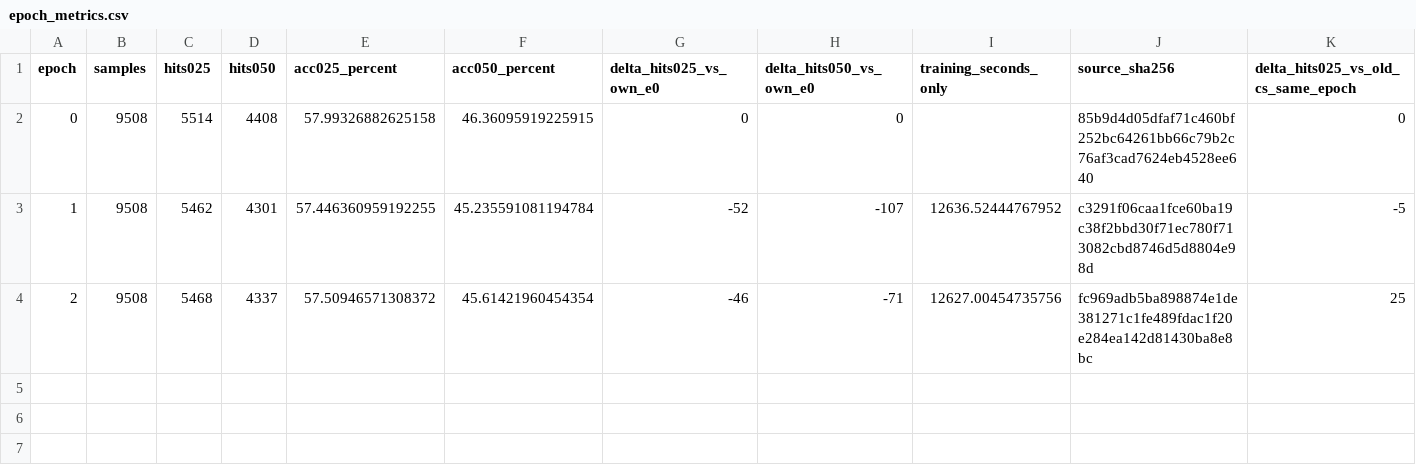
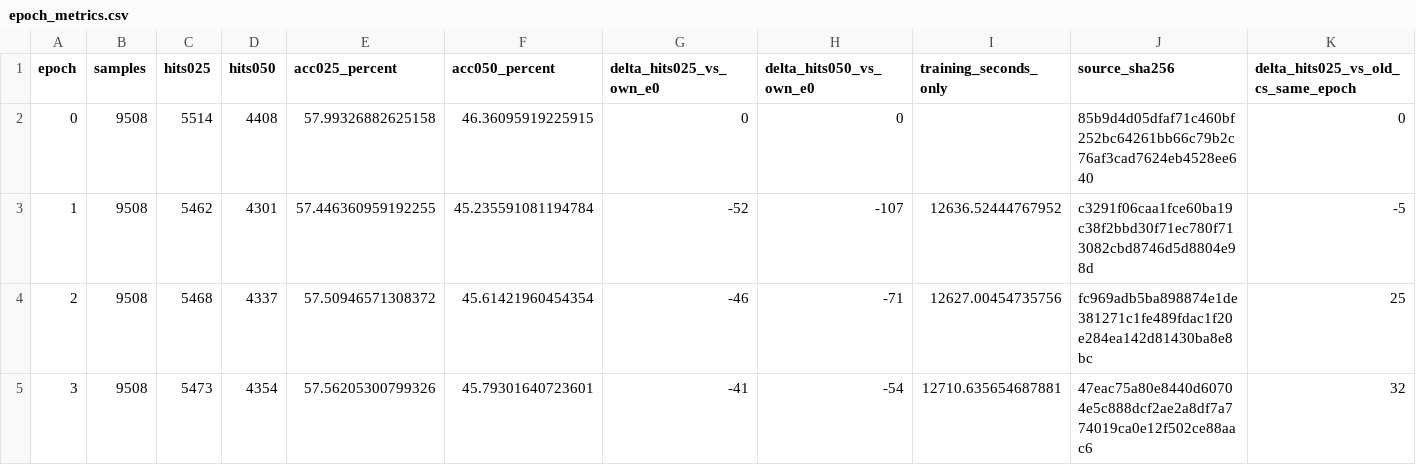
Before and after one commit to 666666666666gao/MCLN, a CSV file: docs/results/cs_mcln_scanrefer_readback_20260930/epoch_metrics.csv, drawn as a sheet; only a part is shown; rows hold the shown columns only; the diff names each change by its address in the sheet, - before the commit and + after, or states it on an @@ line.

```diff
--- a/docs/results/cs_mcln_scanrefer_readback_20260930/epoch_metrics.csv
+++ b/docs/results/cs_mcln_scanrefer_readback_20260930/epoch_metrics.csv
+row 5: 3 | 9508 | 5473 | 4354 | 57.56205300799326 | 45.79301640723601 | -41 | -54 | 12710.635654687881 | 47eac75a80e8440d60704e5c888dcf2ae2a8df7a774019ca0e12f502ce88aac6 | 32
```
Also changed, not shown: 8 other files.
